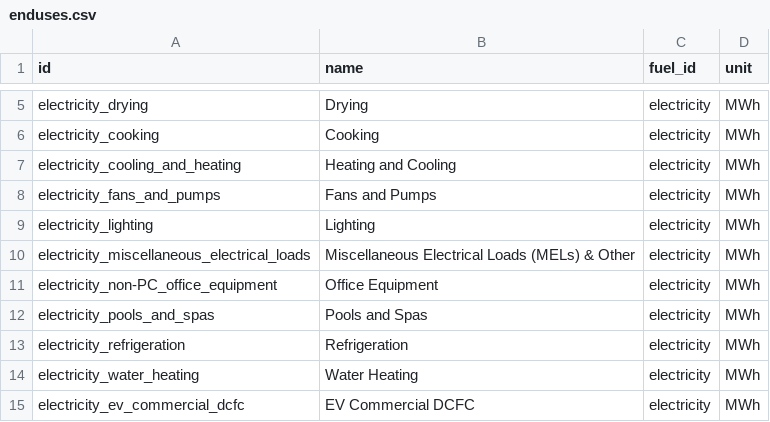
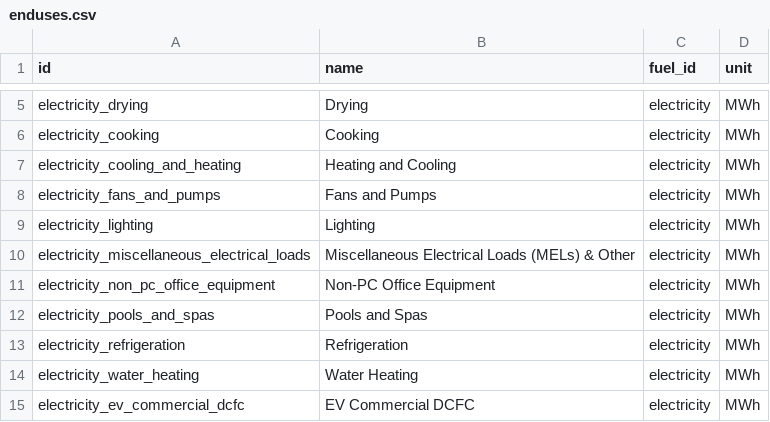
Before and after one commit to dsgrid/dsgrid-project-DECARB, a CSV file: project/dimensions/enduses.csv, drawn as a sheet; only a part is shown, gaps mark what is left out.

Commit message:
Rename record ID and name

```diff
--- a/project/dimensions/enduses.csv
+++ b/project/dimensions/enduses.csv
@@ -10,3 +10,3 @@ electricity_lighting,Lighting,electricity,MWh
 electricity_miscellaneous_electrical_loads,Miscellaneous Electrical Loads (MELs) & Other,electricity,MWh
-electricity_non-PC_office_equipment,Office Equipment,electricity,MWh
+electricity_non_pc_office_equipment,Non-PC Office Equipment,electricity,MWh
 electricity_pools_and_spas,Pools and Spas,electricity,MWh
```
